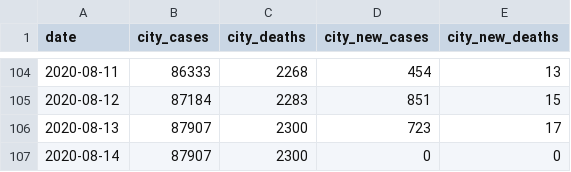
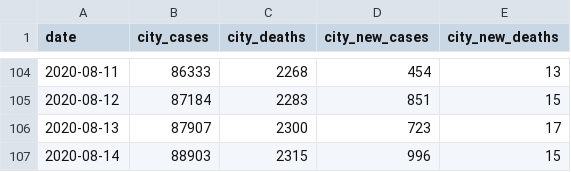
Before and after one commit to CityOfLosAngeles/covid19-indicators, a CSV file: data/city-of-la-cases.csv, drawn as a sheet; only a part is shown, gaps mark what is left out.

Commit message:
Update data

```diff
--- a/data/city-of-la-cases.csv
+++ b/data/city-of-la-cases.csv
@@ -106,2 +106,2 @@ date,city_cases,city_deaths,city_new_cases,city_new_deaths
 2020-08-13,87907,2300,723,17
-2020-08-14,87907,2300,0,0
+2020-08-14,88903,2315,996,15
```
